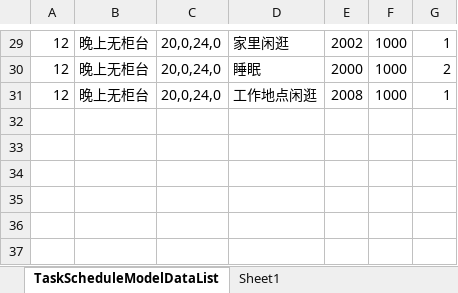
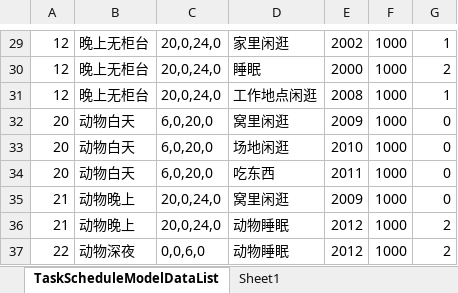
Before and after one commit to shanflyer/Rune-Factory, an Excel workbook: Datas/TaskScheduleModelDataList.xlsx, sheet TaskScheduleModelDataList, drawn as a sheet; only a part is shown, gaps mark what is left out; values as stored, in another font and other column widths than the file's, no borders; the diff names each change by its address in the sheet, - before the commit and + after, or states it on an @@ line.

```diff
--- a/Datas/TaskScheduleModelDataList.xlsx (sheet TaskScheduleModelDataList)
+++ b/Datas/TaskScheduleModelDataList.xlsx (sheet TaskScheduleModelDataList)
+row 32: 20 | 动物白天 | 6,0,20,0 | 窝里闲逛 | 2009 | 1000 | 0
+row 33: 20 | 动物白天 | 6,0,20,0 | 场地闲逛 | 2010 | 1000 | 0
+row 34: 20 | 动物白天 | 6,0,20,0 | 吃东西 | 2011 | 1000 | 0
+row 35: 21 | 动物晚上 | 20,0,24,0 | 窝里闲逛 | 2009 | 1000 | 0
+row 36: 21 | 动物晚上 | 20,0,24,0 | 动物睡眠 | 2012 | 1000 | 2
+row 37: 22 | 动物深夜 | 0,0,6,0 | 动物睡眠 | 2012 | 1000 | 2
```
Also changed, not shown: Datas/NPCTaskScheduleData.xlsx, 20 other files.
